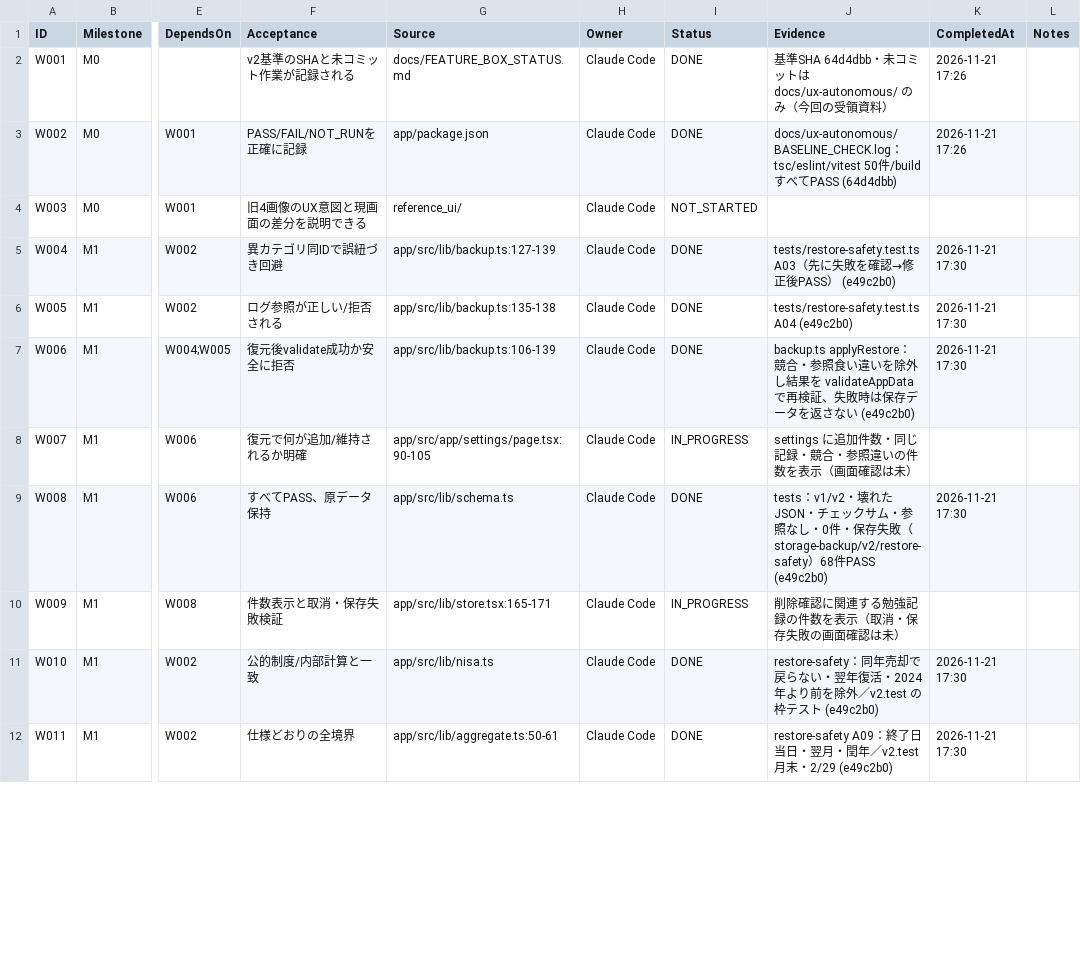
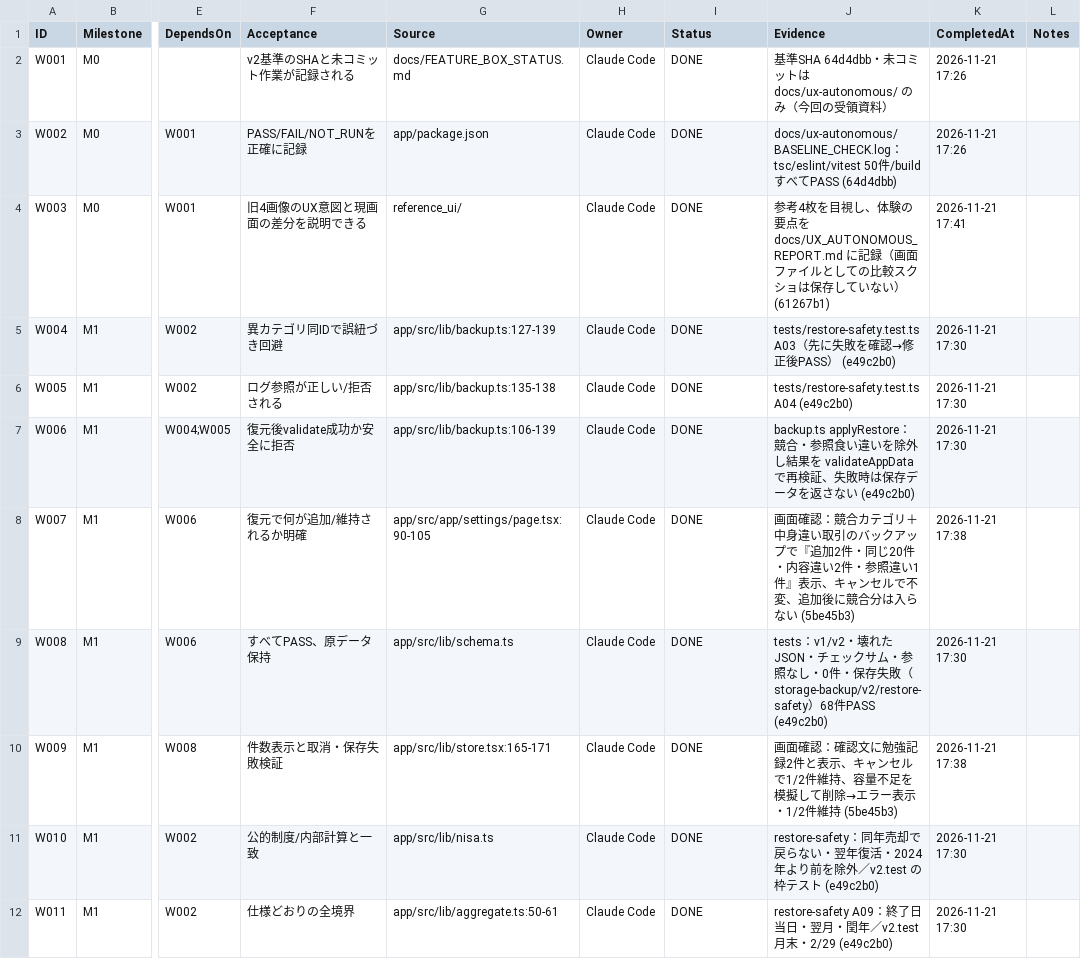
Before and after one commit to kkkaipppp/kurashi-base, a CSV file: docs/parent_progress_export/WBS.csv, drawn as a sheet; only a part is shown, gaps mark what is left out; the diff covers the shown part only; the diff names each change by its address in the sheet, - before the commit and + after, or states it on an @@ line.

```diff
--- a/docs/parent_progress_export/WBS.csv
+++ b/docs/parent_progress_export/WBS.csv
-I4 (Status): NOT_STARTED
+I4 (Status): DONE
-J4 (Evidence): (empty)
+J4 (Evidence): 参考4枚を目視し、体験の要点を docs/UX_AUTONOMOUS_REPORT.md に記録（画面ファイルとしての比較スクショは保存していない） (61267b1)
-K4 (CompletedAt): (empty)
+K4 (CompletedAt): 2026-11-21 17:41
-I8 (Status): IN_PROGRESS
+I8 (Status): DONE
-J8 (Evidence): settings に追加件数・同じ記録・競合・参照違いの件数を表示（画面確認は未）
+J8 (Evidence): 画面確認：競合カテゴリ＋中身違い取引のバックアップで『追加2件・同じ20件・内容違い2件・参照違い1件』表示、キャンセルで不変、追加後に競合分は入らない (5be45b3)
-K8 (CompletedAt): (empty)
+K8 (CompletedAt): 2026-11-21 17:38
-I10 (Status): IN_PROGRESS
+I10 (Status): DONE
-J10 (Evidence): 削除確認に関連する勉強記録の件数を表示（取消・保存失敗の画面確認は未）
+J10 (Evidence): 画面確認：確認文に勉強記録2件と表示、キャンセルで1/2件維持、容量不足を模擬して削除→エラー表示・1/2件維持 (5be45b3)
-K10 (CompletedAt): (empty)
+K10 (CompletedAt): 2026-11-21 17:38
```
Also changed, not shown: 61 edited cells elsewhere in this file, 2 other files.
